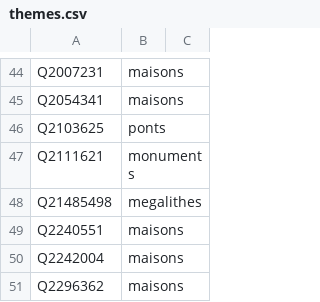
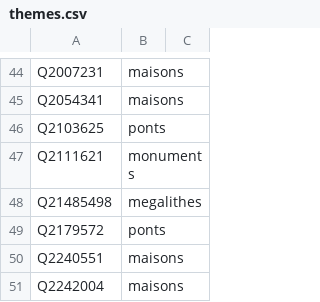
Before and after one commit to alexnr10/roam, a CSV file: pipeline/data/manual/themes.csv, drawn as a sheet; only a part is shown, gaps mark what is left out; the shorter side is filled out with more unchanged rows.

```diff
--- a/pipeline/data/manual/themes.csv
+++ b/pipeline/data/manual/themes.csv
@@ -48,2 +48,3 @@ Q2111621,monuments,
 Q21485498,megalithes,
+Q2179572,ponts,
 Q2240551,maisons,
```
Also changed, not shown: pipeline/data/manual/decisions.csv.
